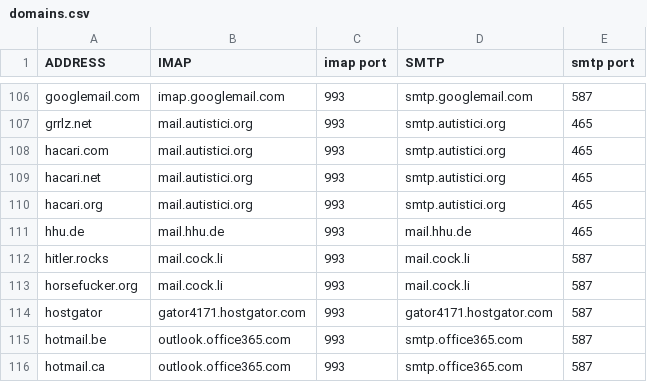
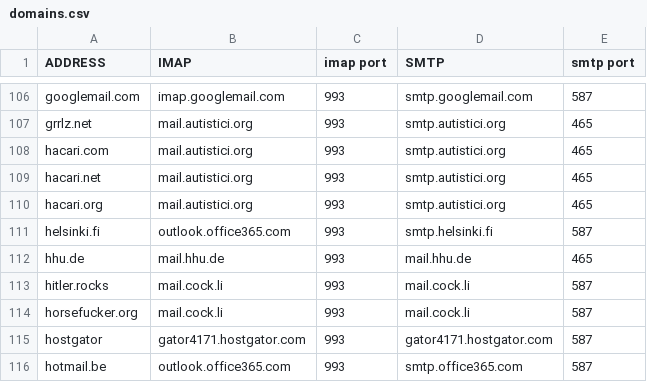
Before and after one commit to LukeSmithxyz/mutt-wizard, a CSV file: share/domains.csv, drawn as a sheet; only a part is shown, gaps mark what is left out; the shorter side is filled out with more unchanged rows.

Commit message:
added university of helsinki (#465)

```diff
--- a/share/domains.csv
+++ b/share/domains.csv
@@ -110,2 +110,3 @@ hacari.net,mail.autistici.org,993,smtp.autistici.org,465
 hacari.org,mail.autistici.org,993,smtp.autistici.org,465
+helsinki.fi,outlook.office365.com,993,smtp.helsinki.fi,587
 hhu.de,mail.hhu.de,993,mail.hhu.de,465
```
